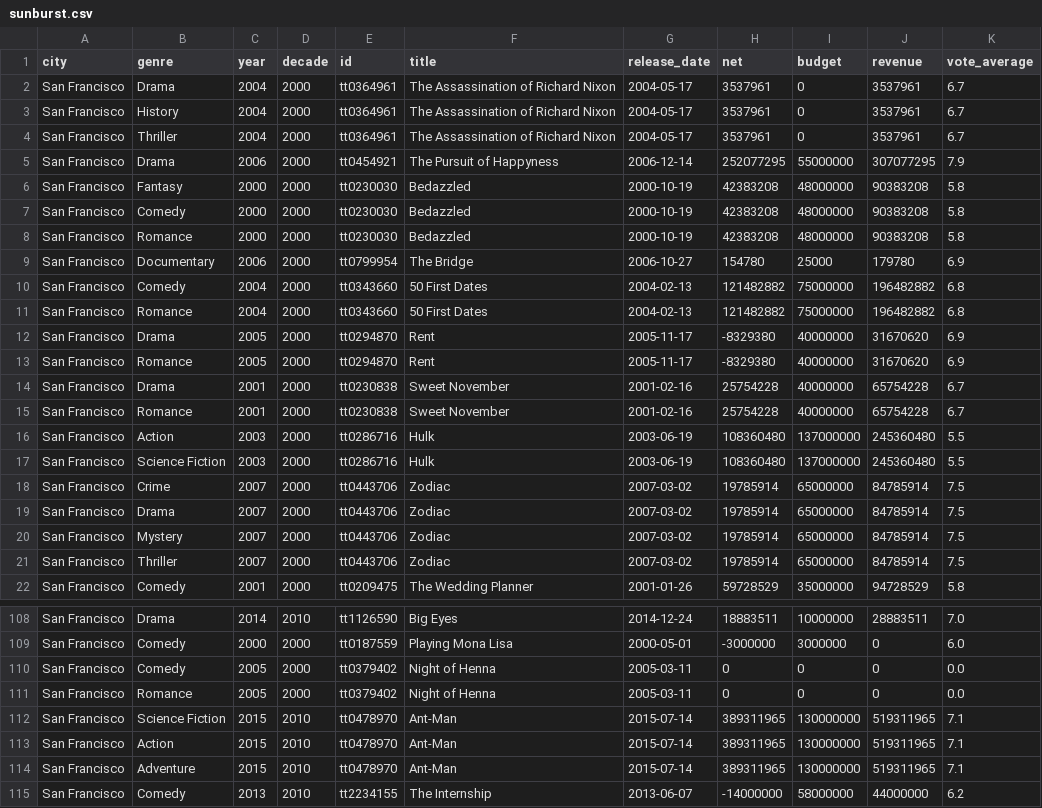
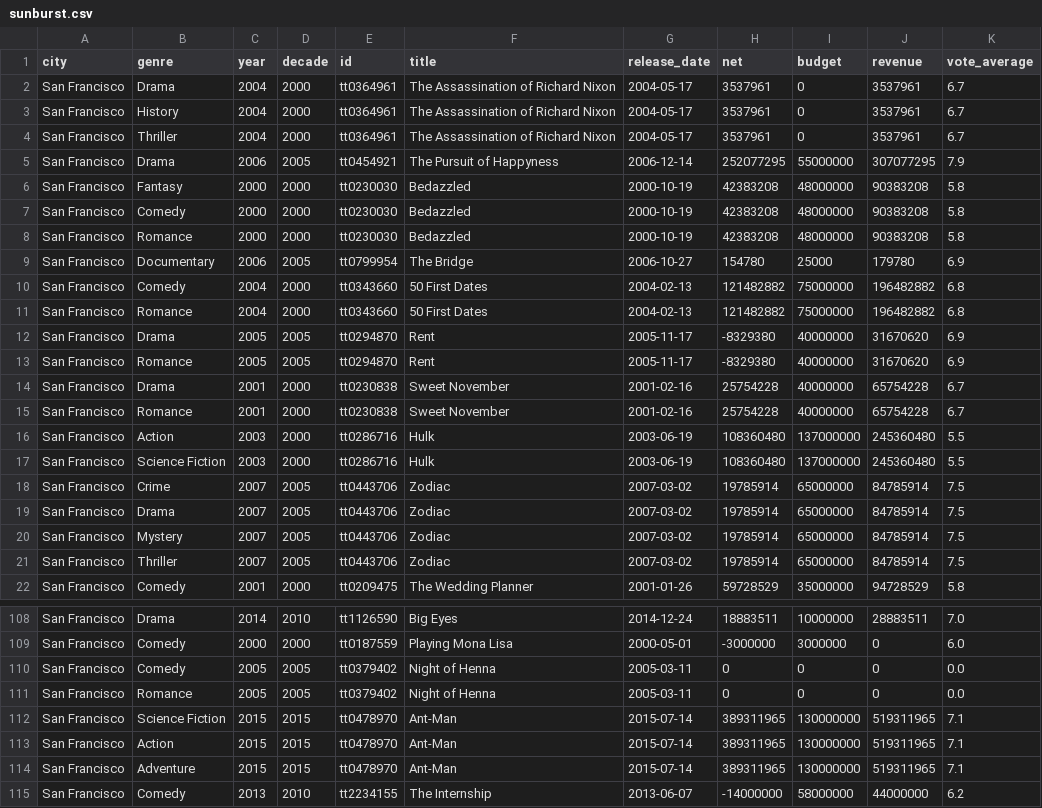
Before and after one commit to usf-cs360-spring2020/project-Lelionbear, a CSV file: sunburst.csv, drawn as a sheet; only a part is shown, gaps mark what is left out; the diff covers the shown part only.

```diff
--- a/sunburst.csv
+++ b/sunburst.csv
@@ -4,3 +4,3 @@ San Francisco,History,2004,2000,tt0364961,The Assassination of Richard Nixon,200
 San Francisco,Thriller,2004,2000,tt0364961,The Assassination of Richard Nixon,2004-05-17,3537961,0,3537961,6.7
-San Francisco,Drama,2006,2000,tt0454921,The Pursuit of Happyness,2006-12-14,252077295,55000000,307077295,7.9
+San Francisco,Drama,2006,2005,tt0454921,The Pursuit of Happyness,2006-12-14,252077295,55000000,307077295,7.9
 San Francisco,Fantasy,2000,2000,tt0230030,Bedazzled,2000-10-19,42383208,48000000,90383208,5.8
@@ -8,7 +8,7 @@ San Francisco,Comedy,2000,2000,tt0230030,Bedazzled,2000-10-19,42383208,48000000,
 San Francisco,Romance,2000,2000,tt0230030,Bedazzled,2000-10-19,42383208,48000000,90383208,5.8
-San Francisco,Documentary,2006,2000,tt0799954,The Bridge,2006-10-27,154780,25000,179780,6.9
+San Francisco,Documentary,2006,2005,tt0799954,The Bridge,2006-10-27,154780,25000,179780,6.9
 San Francisco,Comedy,2004,2000,tt0343660,50 First Dates,2004-02-13,121482882,75000000,196482882,6.8
 San Francisco,Romance,2004,2000,tt0343660,50 First Dates,2004-02-13,121482882,75000000,196482882,6.8
-San Francisco,Drama,2005,2000,tt0294870,Rent,2005-11-17,-8329380,40000000,31670620,6.9
-San Francisco,Romance,2005,2000,tt0294870,Rent,2005-11-17,-8329380,40000000,31670620,6.9
+San Francisco,Drama,2005,2005,tt0294870,Rent,2005-11-17,-8329380,40000000,31670620,6.9
+San Francisco,Romance,2005,2005,tt0294870,Rent,2005-11-17,-8329380,40000000,31670620,6.9
 San Francisco,Drama,2001,2000,tt0230838,Sweet November,2001-02-16,25754228,40000000,65754228,6.7
@@ -17,6 +17,6 @@ San Francisco,Action,2003,2000,tt0286716,Hulk,2003-06-19,108360480,137000000,245
 San Francisco,Science Fiction,2003,2000,tt0286716,Hulk,2003-06-19,108360480,137000000,245360480,5.5
-San Francisco,Crime,2007,2000,tt0443706,Zodiac,2007-03-02,19785914,65000000,84785914,7.5
-San Francisco,Drama,2007,2000,tt0443706,Zodiac,2007-03-02,19785914,65000000,84785914,7.5
-San Francisco,Mystery,2007,2000,tt0443706,Zodiac,2007-03-02,19785914,65000000,84785914,7.5
-San Francisco,Thriller,2007,2000,tt0443706,Zodiac,2007-03-02,19785914,65000000,84785914,7.5
+San Francisco,Crime,2007,2005,tt0443706,Zodiac,2007-03-02,19785914,65000000,84785914,7.5
+San Francisco,Drama,2007,2005,tt0443706,Zodiac,2007-03-02,19785914,65000000,84785914,7.5
+San Francisco,Mystery,2007,2005,tt0443706,Zodiac,2007-03-02,19785914,65000000,84785914,7.5
+San Francisco,Thriller,2007,2005,tt0443706,Zodiac,2007-03-02,19785914,65000000,84785914,7.5
 San Francisco,Comedy,2001,2000,tt0209475,The Wedding Planner,2001-01-26,59728529,35000000,94728529,5.8
@@ -109,7 +109,7 @@ San Francisco,Drama,2014,2010,tt1126590,Big Eyes,2014-12-24,18883511,10000000,28
 San Francisco,Comedy,2000,2000,tt0187559,Playing Mona Lisa,2000-05-01,-3000000,3000000,0,6.0
-San Francisco,Comedy,2005,2000,tt0379402,Night of Henna,2005-03-11,0,0,0,0.0
-San Francisco,Romance,2005,2000,tt0379402,Night of Henna,2005-03-11,0,0,0,0.0
-San Francisco,Science Fiction,2015,2010,tt0478970,Ant-Man,2015-07-14,389311965,130000000,519311965,7.1
-San Francisco,Action,2015,2010,tt0478970,Ant-Man,2015-07-14,389311965,130000000,519311965,7.1
-San Francisco,Adventure,2015,2010,tt0478970,Ant-Man,2015-07-14,389311965,130000000,519311965,7.1
+San Francisco,Comedy,2005,2005,tt0379402,Night of Henna,2005-03-11,0,0,0,0.0
+San Francisco,Romance,2005,2005,tt0379402,Night of Henna,2005-03-11,0,0,0,0.0
+San Francisco,Science Fiction,2015,2015,tt0478970,Ant-Man,2015-07-14,389311965,130000000,519311965,7.1
+San Francisco,Action,2015,2015,tt0478970,Ant-Man,2015-07-14,389311965,130000000,519311965,7.1
+San Francisco,Adventure,2015,2015,tt0478970,Ant-Man,2015-07-14,389311965,130000000,519311965,7.1
 San Francisco,Comedy,2013,2010,tt2234155,The Internship,2013-06-07,-14000000,58000000,44000000,6.2
```
Also changed, not shown: 43 edited cells elsewhere in this file, 3 other files.
